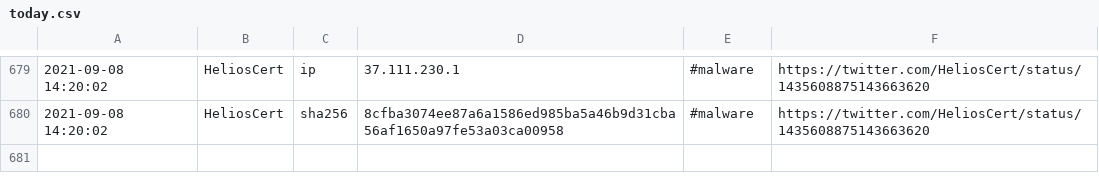
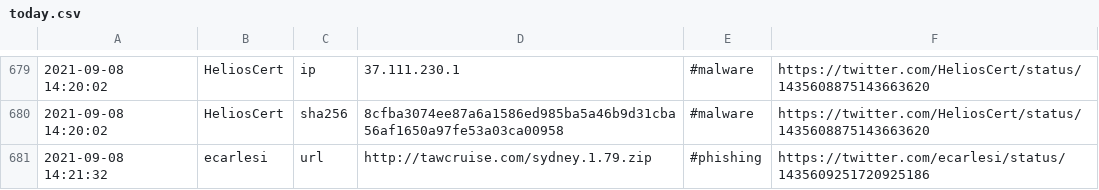
Before and after one commit to 0xT11/TweetFeed, a CSV file: today.csv, drawn as a sheet; only a part is shown, gaps mark what is left out; the diff names each change by its address in the sheet, - before the commit and + after, or states it on an @@ line.

```diff
--- a/today.csv
+++ b/today.csv
+row 681: 2021-09-08 14:21:32 | ecarlesi | url | http://tawcruise.com/sydney.1.79.zip | #phishing | https://twitter.com/ecarlesi/status/1435609251720925186
```
Also changed, not shown: Sep_2021/20210908.csv, week.csv, 3 other files.
